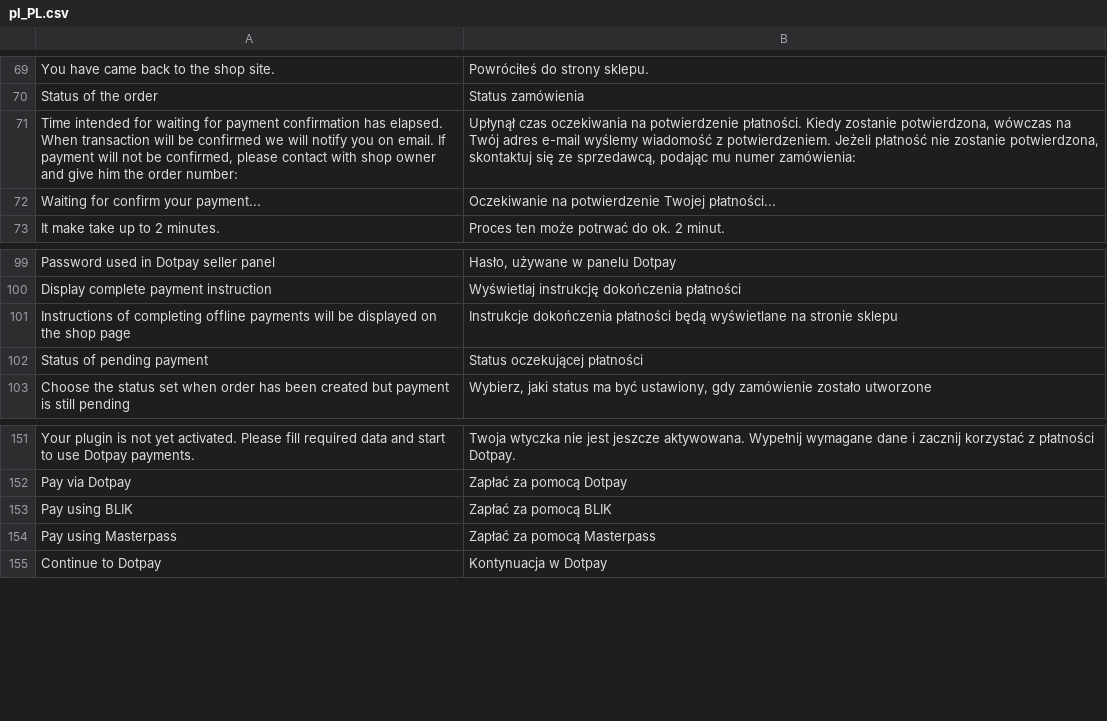
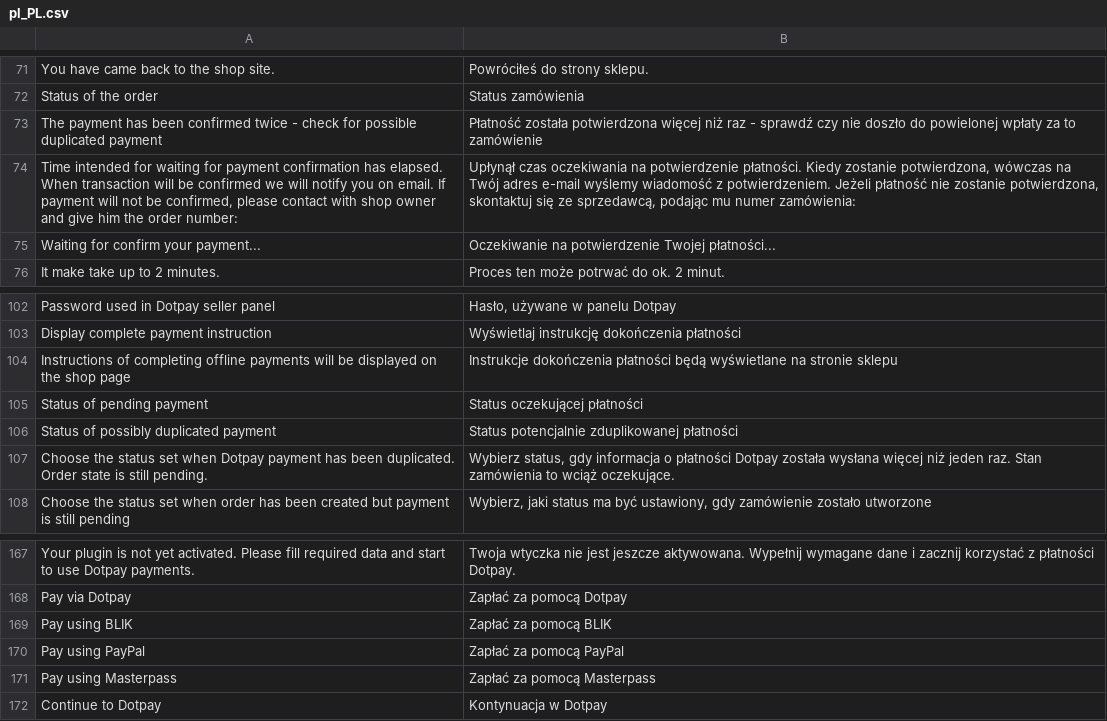
Before and after one commit to dotpay/magento2-payment, a CSV file: i18n/pl_PL.csv, drawn as a sheet; only a part is shown, gaps mark what is left out; the diff covers the shown part only.

Commit message:
v1.0.13
- added a new functionality to the configuration of specific channels:
Show or hide channels for specific conditions
- formatting the payer's
personal data collected in the store while ordering and throwing out
invalid characters that may prevent you from making a payment
- minor
fixes

```diff
--- a/i18n/pl_PL.csv
+++ b/i18n/pl_PL.csv
@@ -70,2 +72,3 @@
 "Status of the order","Status zamówienia"
+"The payment has been confirmed twice - check for possible duplicated payment","Płatność została potwierdzona więcej niż raz - sprawdź czy nie doszło do powielonej wpłaty za to zamówienie"
 "Time intended for waiting for payment confirmation has elapsed. When transaction will be confirmed we will notify you on email. If payment will not be confirmed, please contact with shop owner and give him the order number:","Upłynął czas oczekiwania na potwierdzenie płatności. Kiedy zostanie potwierdzona, wówczas na Twój adres e-mail wyślemy wiadomość z potwierdzeniem. Jeżeli płatność nie zostanie potwierdzona, skontaktuj się ze sprzedawcą, podając mu numer zamówienia:"
@@ -102,2 +105,4 @@
 "Status of pending payment","Status oczekującej płatności"
+"Status of possibly duplicated payment","Status potencjalnie zduplikowanej płatności"
+"Choose the status set when Dotpay payment has been duplicated. Order state is still pending.","Wybierz status, gdy informacja o płatności Dotpay została wysłana więcej niż jeden raz. Stan zamówienia to wciąż oczekujące."
 "Choose the status set when order has been created but payment is still pending","Wybierz, jaki status ma być ustawiony, gdy zamówienie zostało utworzone"
@@ -153,2 +169,3 @@
 "Pay using BLIK","Zapłać za pomocą BLIK"
+"Pay using PayPal","Zapłać za pomocą PayPal"
 "Pay using Masterpass","Zapłać za pomocą Masterpass"
```
Also changed, not shown: 15 added rows and 1 edited cell elsewhere in this file, 40 other files.
